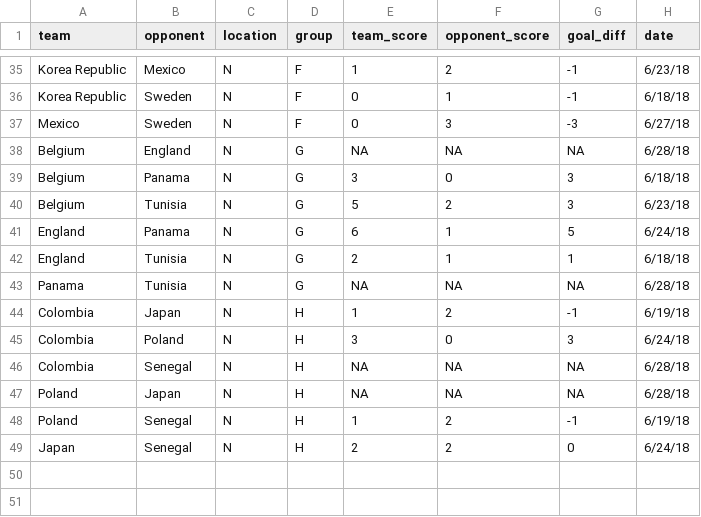
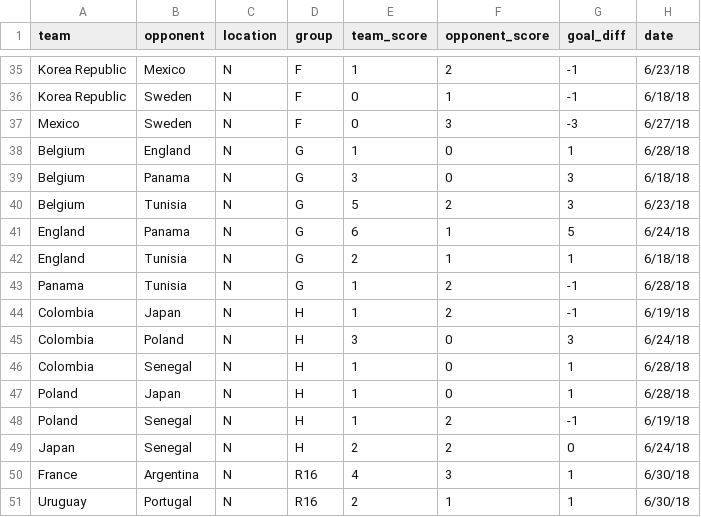
Before and after one commit to lbenz730/world_cup, a CSV file: fixtures.csv, drawn as a sheet; only a part is shown, gaps mark what is left out.

```diff
--- a/fixtures.csv
+++ b/fixtures.csv
@@ -37,3 +37,3 @@ Korea Republic,Sweden,N,F,0,1,-1,6/18/18
 Mexico,Sweden,N,F,0,3,-3,6/27/18
-Belgium,England,N,G,NA,NA,NA,6/28/18
+Belgium,England,N,G,1,0,1,6/28/18
 Belgium,Panama,N,G,3,0,3,6/18/18
@@ -42,8 +42,10 @@ England,Panama,N,G,6,1,5,6/24/18
 England,Tunisia,N,G,2,1,1,6/18/18
-Panama,Tunisia,N,G,NA,NA,NA,6/28/18
+Panama,Tunisia,N,G,1,2,-1,6/28/18
 Colombia,Japan,N,H,1,2,-1,6/19/18
 Colombia,Poland,N,H,3,0,3,6/24/18
-Colombia,Senegal,N,H,NA,NA,NA,6/28/18
-Poland,Japan,N,H,NA,NA,NA,6/28/18
+Colombia,Senegal,N,H,1,0,1,6/28/18
+Poland,Japan,N,H,1,0,1,6/28/18
 Poland,Senegal,N,H,1,2,-1,6/19/18
 Japan,Senegal,N,H,2,2,0,6/24/18
+France,Argentina,N,R16,4,3,1,6/30/18
+Uruguay,Portugal,N,R16,2,1,1,6/30/18
```
Also changed, not shown: rankings.csv, wc_sims.csv, 1 other file.
